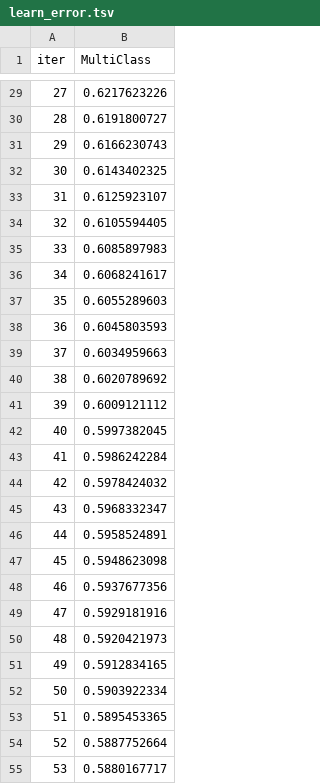
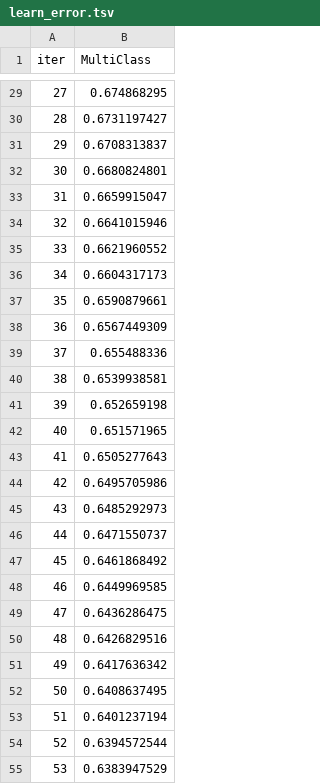
Before and after one commit to omarhammad/ai-powered-tic-tac-toe, a TSV file: ml_scripts/catboost_info/learn_error.tsv, drawn as a sheet; only a part is shown, gaps mark what is left out; the diff covers the shown part only.

```diff
--- a/ml_scripts/catboost_info/learn_error.tsv
+++ b/ml_scripts/catboost_info/learn_error.tsv
@@ -29,27 +29,27 @@ iter	MultiClass
-27	0.6217623226
-28	0.6191800727
-29	0.6166230743
-30	0.6143402325
-31	0.6125923107
-32	0.6105594405
-33	0.6085897983
-34	0.6068241617
-35	0.6055289603
-36	0.6045803593
-37	0.6034959663
-38	0.6020789692
-39	0.6009121112
-40	0.5997382045
-41	0.5986242284
-42	0.5978424032
-43	0.5968332347
-44	0.5958524891
-45	0.5948623098
-46	0.5937677356
-47	0.5929181916
-48	0.5920421973
-49	0.5912834165
-50	0.5903922334
-51	0.5895453365
-52	0.5887752664
-53	0.5880167717
+27	0.674868295
+28	0.6731197427
+29	0.6708313837
+30	0.6680824801
+31	0.6659915047
+32	0.6641015946
+33	0.6621960552
+34	0.6604317173
+35	0.6590879661
+36	0.6567449309
+37	0.655488336
+38	0.6539938581
+39	0.652659198
+40	0.651571965
+41	0.6505277643
+42	0.6495705986
+43	0.6485292973
+44	0.6471550737
+45	0.6461868492
+46	0.6449969585
+47	0.6436286475
+48	0.6426829516
+49	0.6417636342
+50	0.6408637495
+51	0.6401237194
+52	0.6394572544
+53	0.6383947529
```
Also changed, not shown: 73 edited cells elsewhere in this file, ml_scripts/catboost_info/time_left.tsv, 6 other files.
